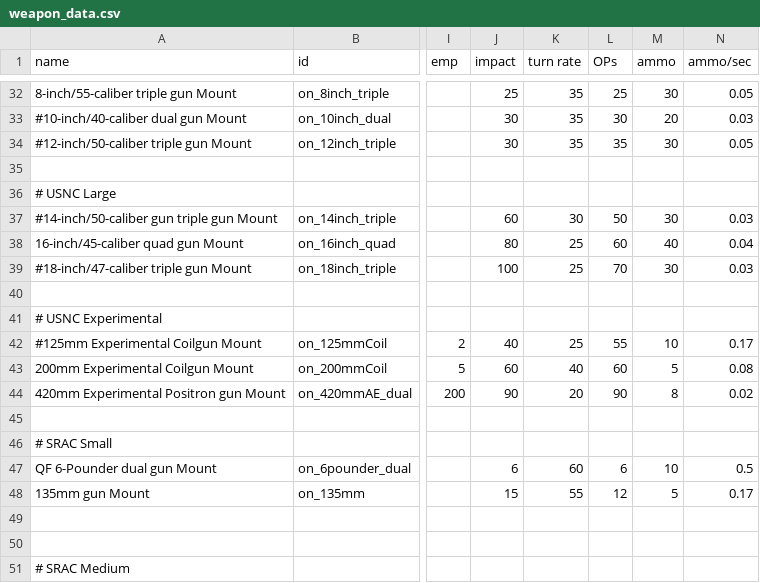
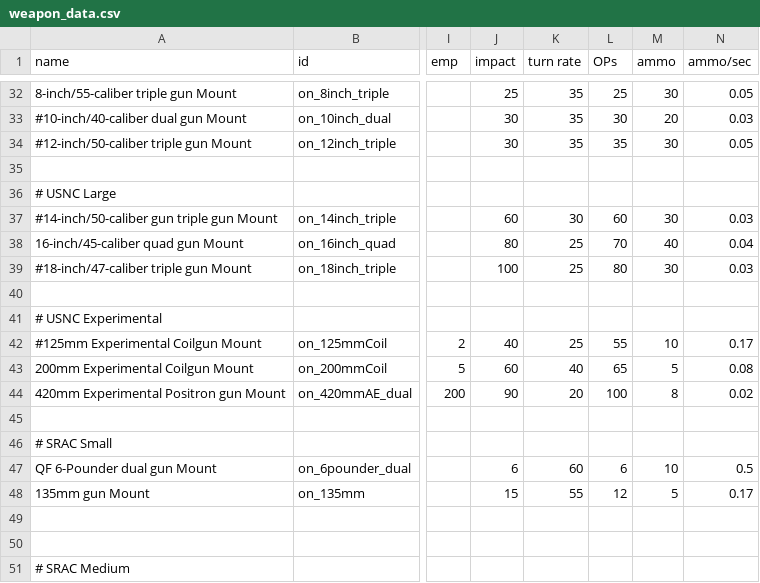
Before and after one commit to OfflcerSam/NavalSector, a CSV file: data/weapons/weapon_data.csv, drawn as a sheet; only a part is shown, gaps mark what is left out; the diff names each change by its address in the sheet, - before the commit and + after, or states it on an @@ line.

Commit message:
ae

```diff
--- a/data/weapons/weapon_data.csv
+++ b/data/weapons/weapon_data.csv
-L37 (OPs): 50
+L37 (OPs): 60
-L38 (OPs): 60
+L38 (OPs): 70
-L39 (OPs): 70
+L39 (OPs): 80
-L43 (OPs): 60
+L43 (OPs): 65
-L44 (OPs): 90
+L44 (OPs): 100
```
